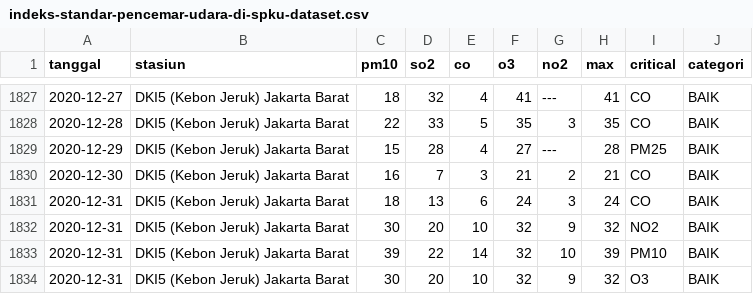
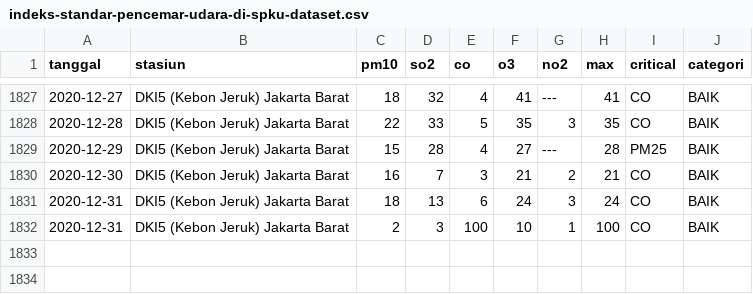
Before and after one commit to martabakCode/DataMining, a CSV file: indeks-standar-pencemar-udara-di-spku-dataset.csv, drawn as a sheet; only a part is shown, gaps mark what is left out.

```diff
--- a/indeks-standar-pencemar-udara-di-spku-dataset.csv
+++ b/indeks-standar-pencemar-udara-di-spku-dataset.csv
@@ -1831,4 +1831,2 @@ tanggal,stasiun,pm10,so2,co,o3,no2,max,critical,categori
 2020-12-31,DKI5 (Kebon Jeruk) Jakarta Barat,18,13,6,24,3,24,CO,BAIK
-2020-12-31,DKI5 (Kebon Jeruk) Jakarta Barat,30,20,10,32,9,32,NO2,BAIK
-2020-12-31,DKI5 (Kebon Jeruk) Jakarta Barat,39,22,14,32,10,39,PM10,BAIK
-2020-12-31,DKI5 (Kebon Jeruk) Jakarta Barat,30,20,10,32,9,32,O3,BAIK
+2020-12-31,DKI5 (Kebon Jeruk) Jakarta Barat,2,3,100,10,1,100,CO,BAIK
```
Also changed, not shown: 2 other files.
